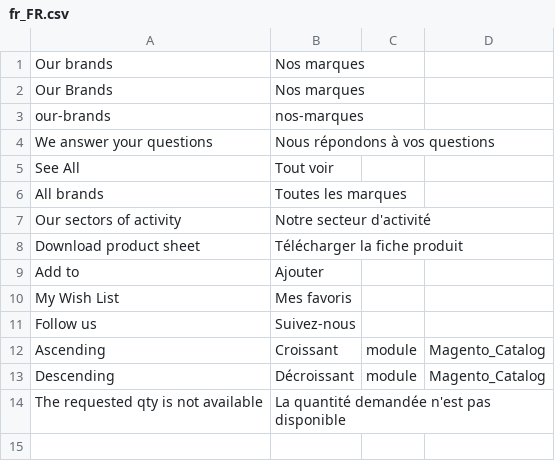
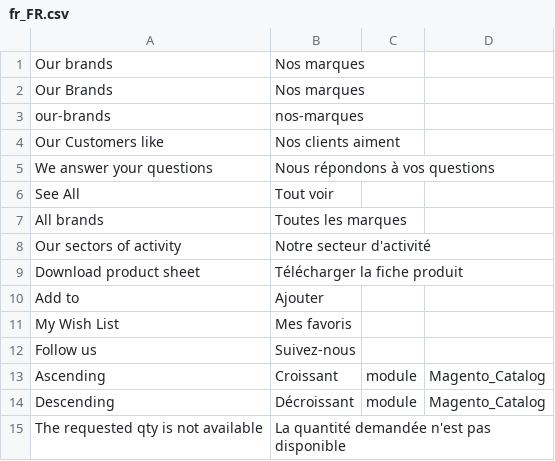
Before and after one commit to SySwatis/FoodcenterDesign, a CSV file: Foodcenter/default/i18n/fr_FR.csv, drawn as a sheet.

```diff
--- a/Foodcenter/default/i18n/fr_FR.csv
+++ b/Foodcenter/default/i18n/fr_FR.csv
@@ -3,2 +3,3 @@
 "our-brands","nos-marques"
+"Our Customers like","Nos clients aiment"
 "We answer your questions","Nous répondons à vos questions"
```
Also changed, not shown: 21 other files.
